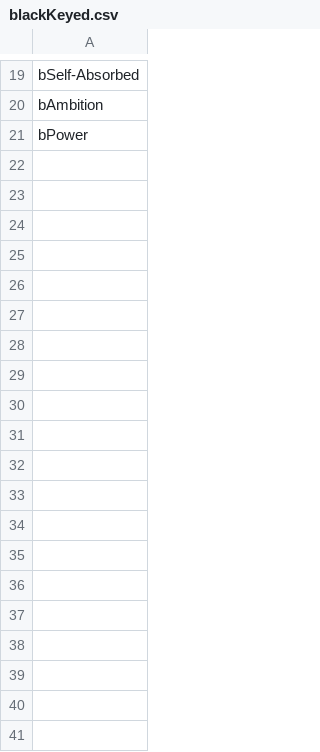
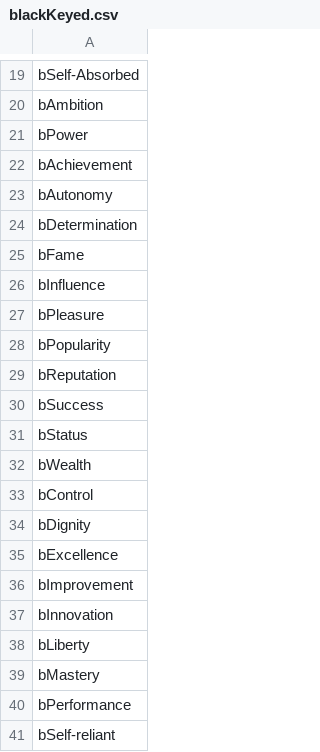
Before and after one commit to cnatsepll/ColorQuizQuestions, a CSV file: blackKeyed.csv, drawn as a sheet; only a part is shown, gaps mark what is left out; the diff covers the shown part only.

Commit message:
Update blackKeyed.csv

```diff
--- a/blackKeyed.csv
+++ b/blackKeyed.csv
@@ -21 +21,21 @@ bAmbition
 bPower
+bAchievement
+bAutonomy
+bDetermination
+bFame
+bInfluence
+bPleasure
+bPopularity
+bReputation
+bSuccess
+bStatus
+bWealth
+bControl
+bDignity
+bExcellence
+bImprovement
+bInnovation
+bLiberty
+bMastery
+bPerformance
+bSelf-reliant
```
Also changed, not shown: 20 added rows and 1 edited cell elsewhere in this file.
